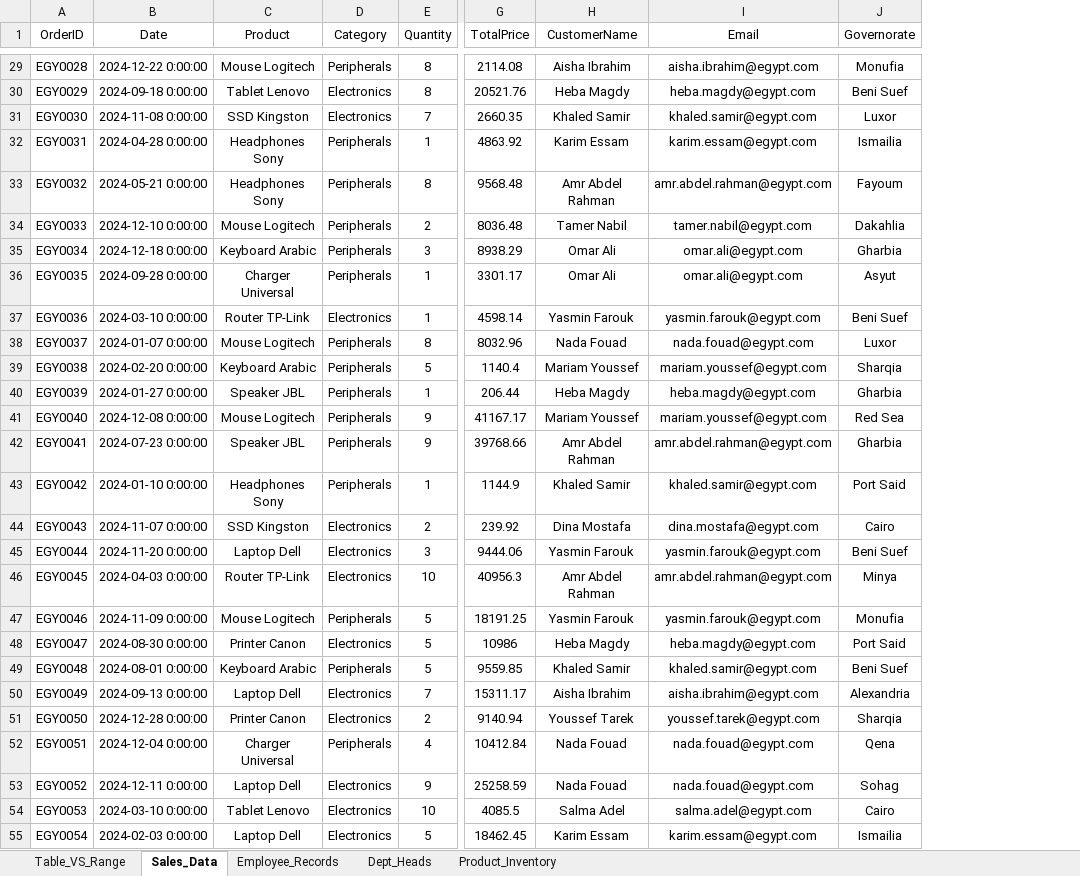
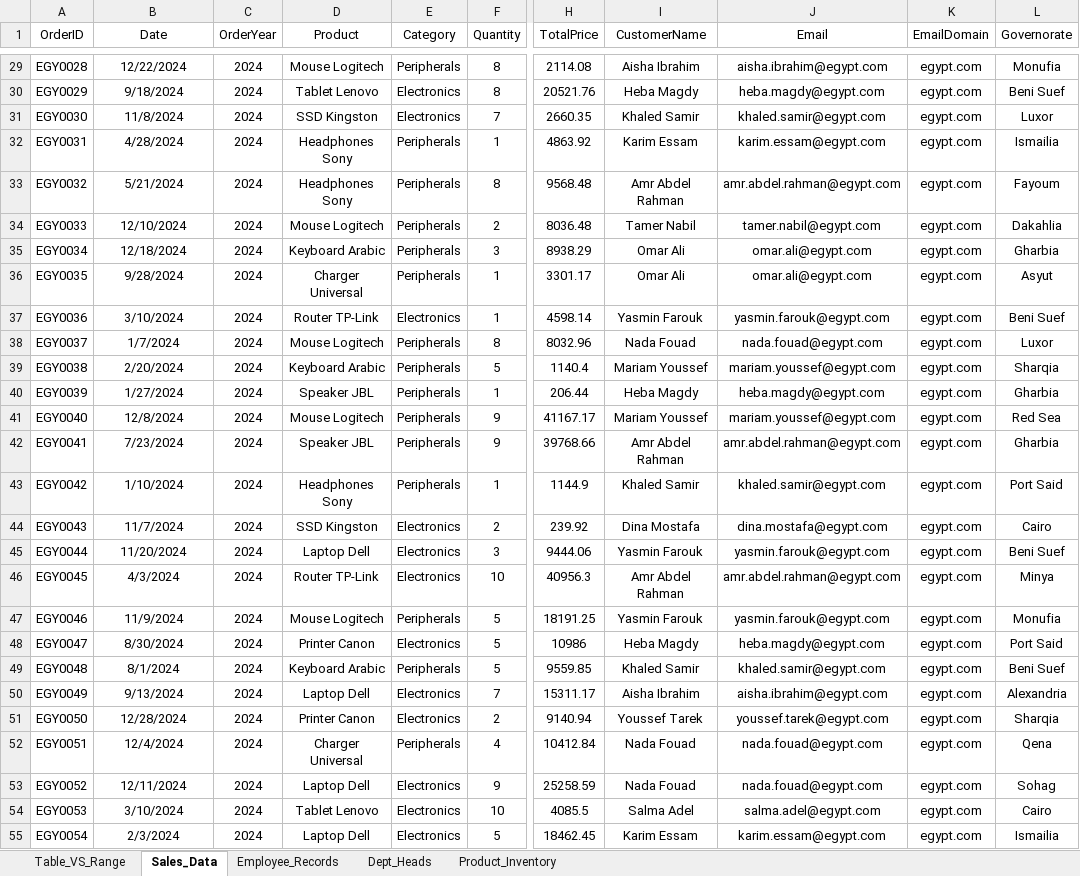
Before and after one commit to Sohila-Khaled-Abbas/COURSE-EXCEL-ZERO-TO-HERO, an Excel workbook: 11_Demos_and_Workbooks/04_Tables/Module_4_Demo.xlsx, sheet Sales_Data, drawn as a sheet; only a part is shown, gaps mark what is left out; values as stored, in another font and other column widths than the file's, no borders; table styles not drawn; the diff covers the shown part only; the diff names each change by its address in the sheet, - before the commit and + after, or states it on an @@ line.

```diff
--- a/11_Demos_and_Workbooks/04_Tables/Module_4_Demo.xlsx (sheet Sales_Data)
+++ b/11_Demos_and_Workbooks/04_Tables/Module_4_Demo.xlsx (sheet Sales_Data)
+column C (OrderYear), rows 29-55: all 2024
+column K (EmailDomain), rows 29-55: all egypt.com
-B29 (Date): 2024-12-22 0:00:00
+B29 (Date): 12/22/2024
-B30 (Date): 2024-09-18 0:00:00
+B30 (Date): 9/18/2024
-B31 (Date): 2024-11-08 0:00:00
+B31 (Date): 11/8/2024
-B32 (Date): 2024-04-28 0:00:00
+B32 (Date): 4/28/2024
-B33 (Date): 2024-05-21 0:00:00
+B33 (Date): 5/21/2024
-B34 (Date): 2024-12-10 0:00:00
+B34 (Date): 12/10/2024
-B35 (Date): 2024-12-18 0:00:00
+B35 (Date): 12/18/2024
-B36 (Date): 2024-09-28 0:00:00
+B36 (Date): 9/28/2024
-B37 (Date): 2024-03-10 0:00:00
+B37 (Date): 3/10/2024
-B38 (Date): 2024-01-07 0:00:00
+B38 (Date): 1/7/2024
-B39 (Date): 2024-02-20 0:00:00
+B39 (Date): 2/20/2024
-B40 (Date): 2024-01-27 0:00:00
+B40 (Date): 1/27/2024
-B41 (Date): 2024-12-08 0:00:00
+B41 (Date): 12/8/2024
-B42 (Date): 2024-07-23 0:00:00
+B42 (Date): 7/23/2024
-B43 (Date): 2024-01-10 0:00:00
+B43 (Date): 1/10/2024
-B44 (Date): 2024-11-07 0:00:00
+B44 (Date): 11/7/2024
-B45 (Date): 2024-11-20 0:00:00
+B45 (Date): 11/20/2024
-B46 (Date): 2024-04-03 0:00:00
+B46 (Date): 4/3/2024
-B47 (Date): 2024-11-09 0:00:00
+B47 (Date): 11/9/2024
-B48 (Date): 2024-08-30 0:00:00
+B48 (Date): 8/30/2024
-B49 (Date): 2024-08-01 0:00:00
+B49 (Date): 8/1/2024
-B50 (Date): 2024-09-13 0:00:00
+B50 (Date): 9/13/2024
-B51 (Date): 2024-12-28 0:00:00
+B51 (Date): 12/28/2024
-B52 (Date): 2024-12-04 0:00:00
+B52 (Date): 12/4/2024
-B53 (Date): 2024-12-11 0:00:00
+B53 (Date): 12/11/2024
-B54 (Date): 2024-03-10 0:00:00
+B54 (Date): 3/10/2024
-B55 (Date): 2024-02-03 0:00:00
+B55 (Date): 2/3/2024
```
Also changed, not shown: 73 edited cells elsewhere in this sheet.
